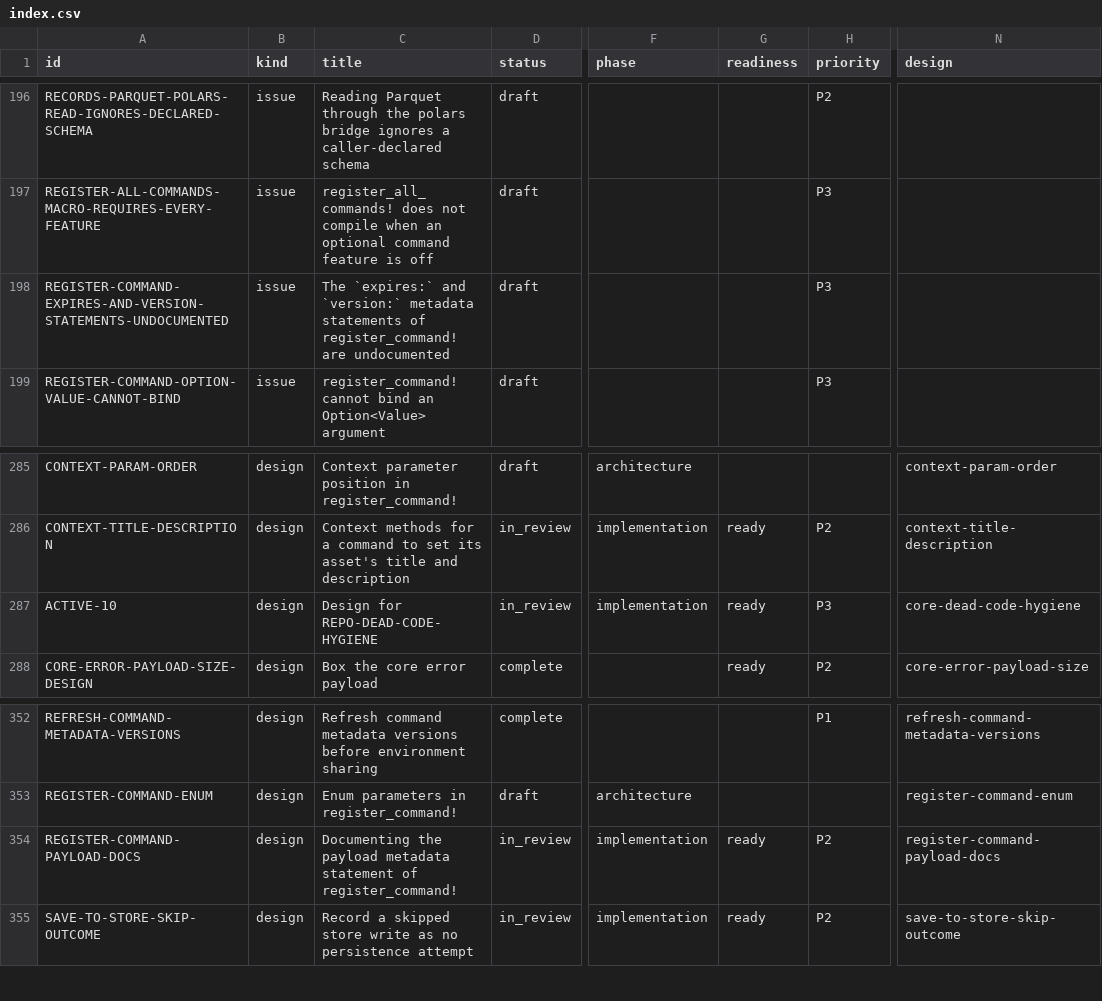
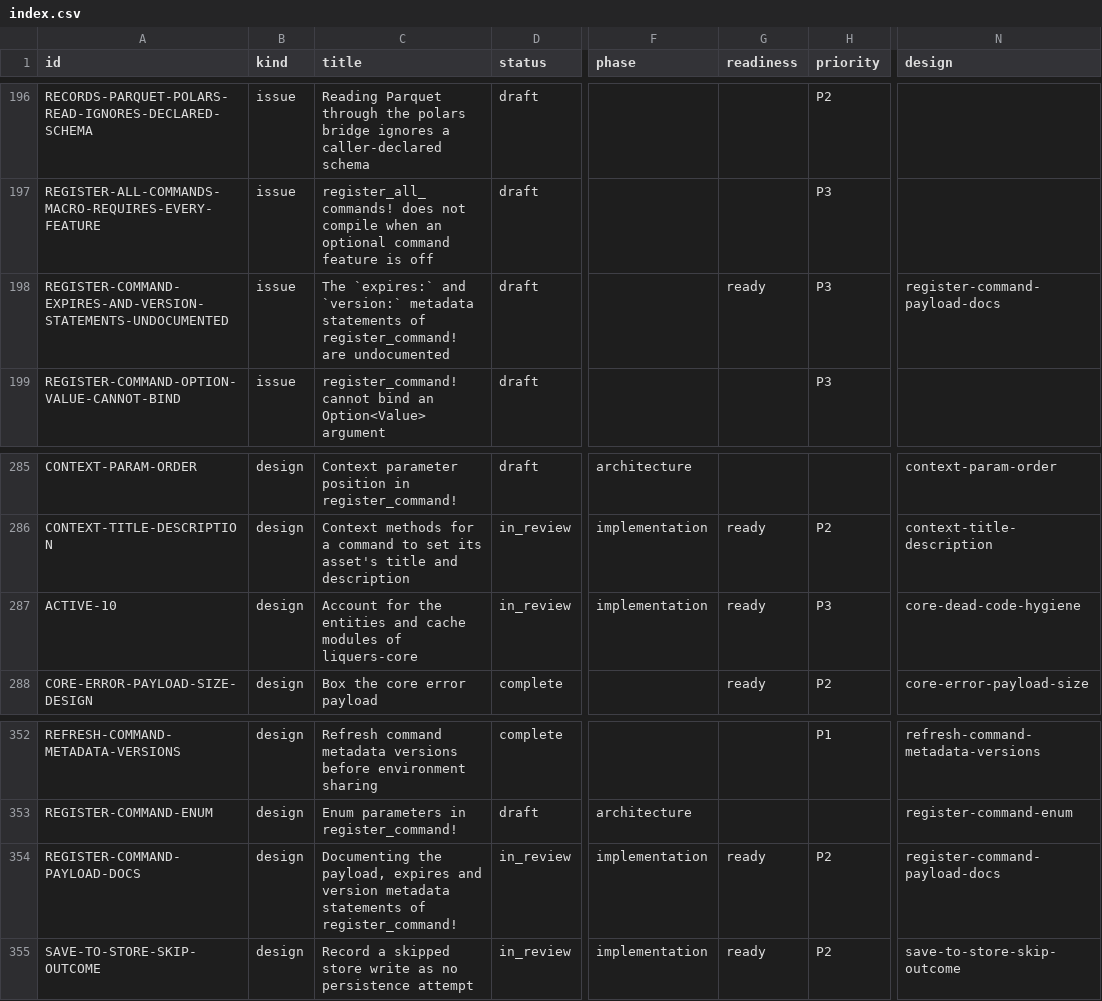
Before and after one commit to orest-d/liquers, a CSV file: specs/index.csv, drawn as a sheet; only a part is shown, gaps mark what is left out; the diff names each change by its address in the sheet, - before the commit and + after, or states it on an @@ line.

```diff
--- a/specs/index.csv
+++ b/specs/index.csv
-G198 (readiness): (empty)
+G198 (readiness): ready
-N198 (design): (empty)
+N198 (design): register-command-payload-docs
-C287 (title): Design for REPO-DEAD-CODE-HYGIENE
+C287 (title): Account for the entities and cache modules of liquers-core
-C354 (title): Documenting the payload metadata statement of register_command!
+C354 (title): Documenting the payload, expires and version metadata statements of register_command!
```
Also changed, not shown: 16 other files.
